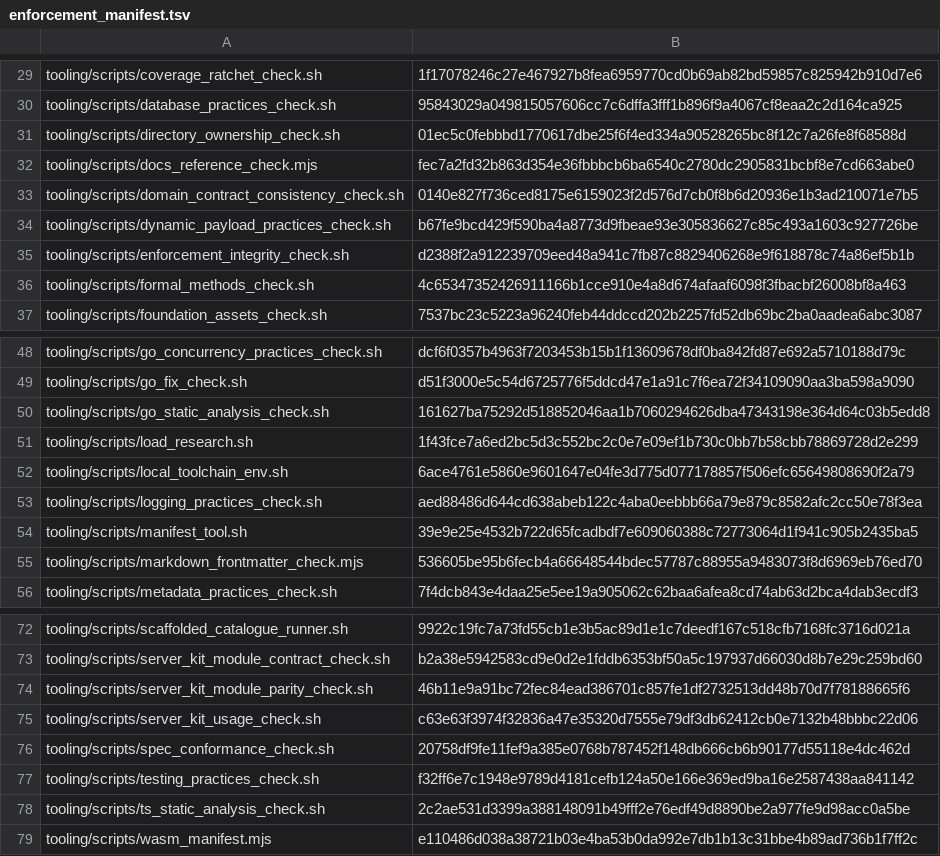
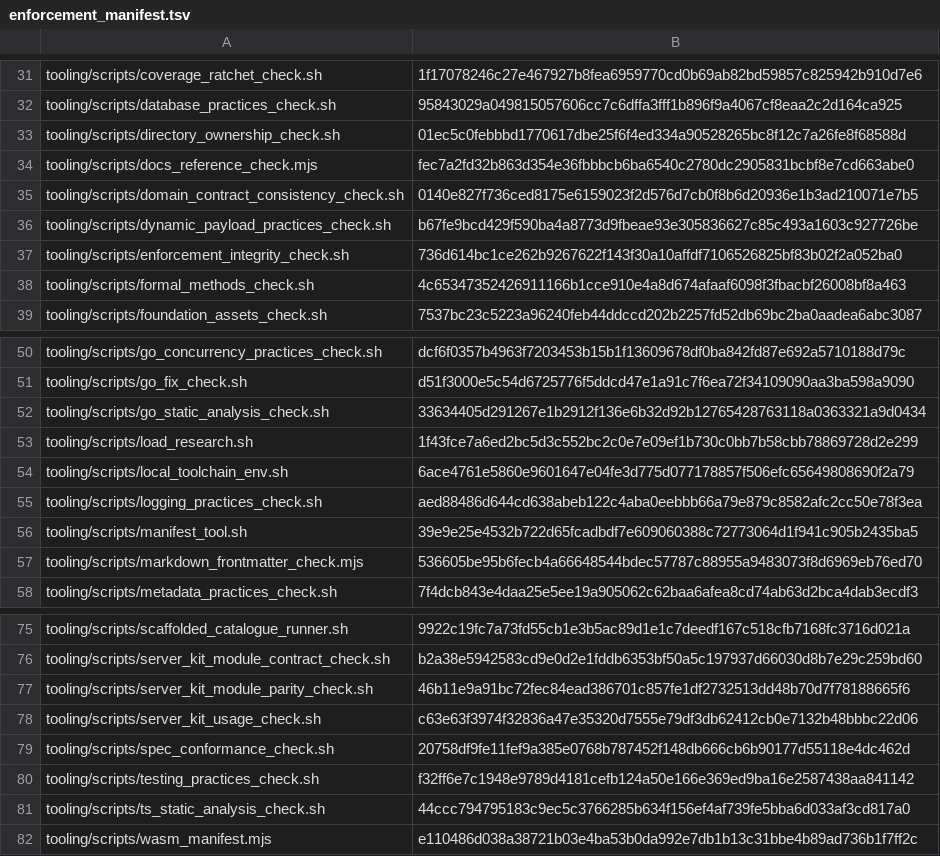
Before and after one commit to nmxmxh/foundation, a TSV file: tooling/enforcement_manifest.tsv, drawn as a sheet; only a part is shown, gaps mark what is left out; the diff covers the shown part only.

```diff
--- a/tooling/enforcement_manifest.tsv
+++ b/tooling/enforcement_manifest.tsv
@@ -34,3 +36,3 @@ tooling/scripts/domain_contract_consistency_check.sh	0140e827f736ced8175e6159023
 tooling/scripts/dynamic_payload_practices_check.sh	b67fe9bcd429f590ba4a8773d9fbeae93e305836627c85c493a1603c927726be
-tooling/scripts/enforcement_integrity_check.sh	d2388f2a912239709eed48a941c7fb87c8829406268e9f618878c74a86ef5b1b
+tooling/scripts/enforcement_integrity_check.sh	736d614bc1ce262b9267622f143f30a10affdf7106526825bf83b02f2a052ba0
 tooling/scripts/formal_methods_check.sh	4c65347352426911166b1cce910e4a8d674afaaf6098f3fbacbf26008bf8a463
@@ -49,3 +51,3 @@ tooling/scripts/go_concurrency_practices_check.sh	dcf6f0357b4963f7203453b15b1f13
 tooling/scripts/go_fix_check.sh	d51f3000e5c54d6725776f5ddcd47e1a91c7f6ea72f34109090aa3ba598a9090
-tooling/scripts/go_static_analysis_check.sh	161627ba75292d518852046aa1b7060294626dba47343198e364d64c03b5edd8
+tooling/scripts/go_static_analysis_check.sh	33634405d291267e1b2912f136e6b32d92b12765428763118a0363321a9d0434
 tooling/scripts/load_research.sh	1f43fce7a6ed2bc5d3c552bc2c0e7e09ef1b730c0bb7b58cbb78869728d2e299
@@ -77,3 +80,3 @@ tooling/scripts/spec_conformance_check.sh	20758df9fe11fef9a385e0768b787452f148db
 tooling/scripts/testing_practices_check.sh	f32ff6e7c1948e9789d4181cefb124a50e166e369ed9ba16e2587438aa841142
-tooling/scripts/ts_static_analysis_check.sh	2c2ae531d3399a388148091b49fff2e76edf49d8890be2a977fe9d98acc0a5be
+tooling/scripts/ts_static_analysis_check.sh	44ccc794795183c9ec5c3766285b634f156ef4af739fe5bba6d033af3cd817a0
 tooling/scripts/wasm_manifest.mjs	e110486d038a38721b03e4ba53b0da992e7db1b13c31bbe4b89ad736b1f7ff2c
```
Also changed, not shown: 3 added rows and 5 edited cells elsewhere in this file, 54 other files.
